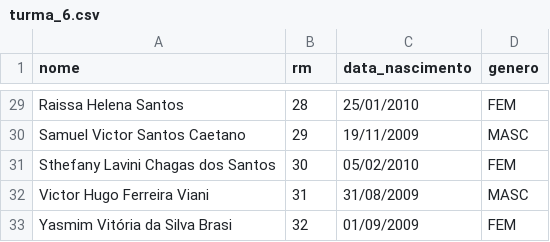
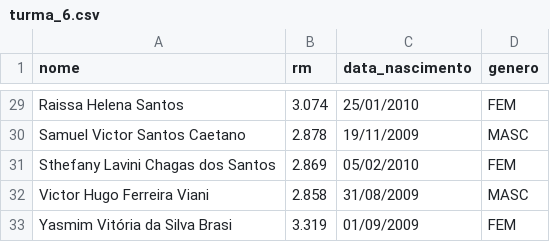
Before and after one commit to Tumemo/SGI, a CSV file: docs/lista_alunos/turma_6.csv, drawn as a sheet; only a part is shown, gaps mark what is left out; the diff covers the shown part only.

```diff
--- a/docs/lista_alunos/turma_6.csv
+++ b/docs/lista_alunos/turma_6.csv
@@ -29,5 +29,5 @@ nome,rm,data_nascimento,genero
-"Raissa Helena Santos",28,25/01/2010,FEM
-"Samuel Victor Santos Caetano",29,19/11/2009,MASC
-"Sthefany Lavini Chagas dos Santos",30,05/02/2010,FEM
-"Victor Hugo Ferreira Viani",31,31/08/2009,MASC
-"Yasmim Vitória da Silva Brasi",32,01/09/2009,FEM
+"Raissa Helena Santos",3.074,25/01/2010,FEM
+"Samuel Victor Santos Caetano",2.878,19/11/2009,MASC
+"Sthefany Lavini Chagas dos Santos",2.869,05/02/2010,FEM
+"Victor Hugo Ferreira Viani",2.858,31/08/2009,MASC
+"Yasmim Vitória da Silva Brasi",3.319,01/09/2009,FEM
```
Also changed, not shown: 27 edited cells elsewhere in this file, docs/lista_alunos/turma_7.csv, 6 other files.
